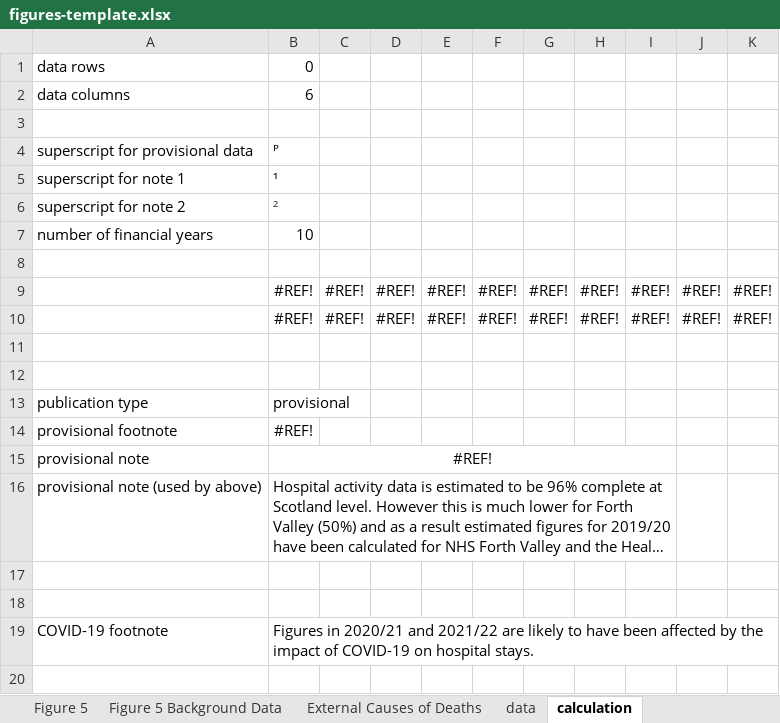
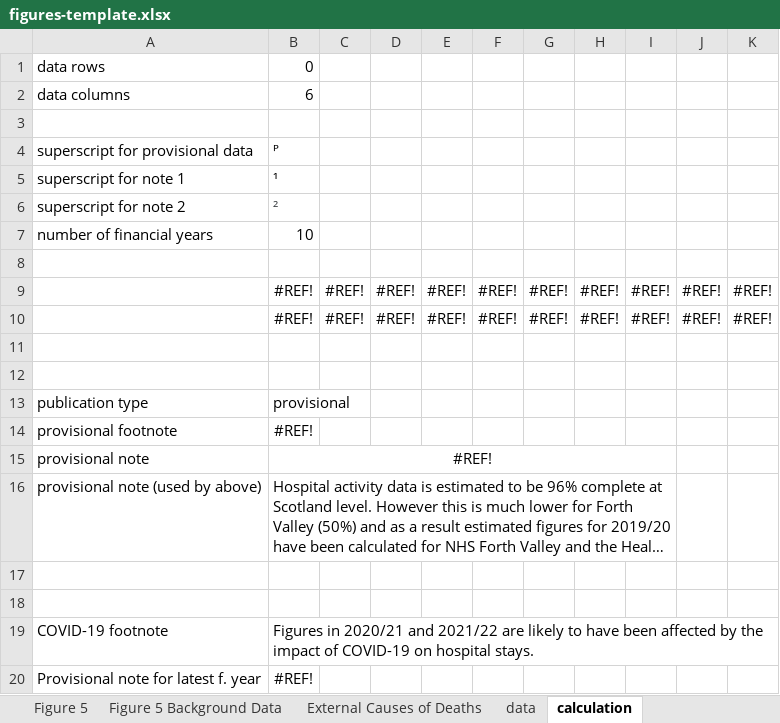
Before and after one commit to Public-Health-Scotland/end-of-life-pub, an Excel workbook: reference-files/figures-template.xlsx, sheet calculation, drawn as a sheet; long unchanged cells end in …; values as stored, in another font and other column widths than the file's, no borders; the diff names each change by its address in the sheet, - before the commit and + after, or states it on an @@ line.

```diff
--- a/reference-files/figures-template.xlsx (sheet calculation)
+++ b/reference-files/figures-template.xlsx (sheet calculation)
+row 20: Provisional note for latest f. year | #REF!
```
Also changed, not shown: sheet Notes, sheet Figure 2, sheet Figure 2 Background Data, sheet External Causes of Deaths, charts or pictures.
